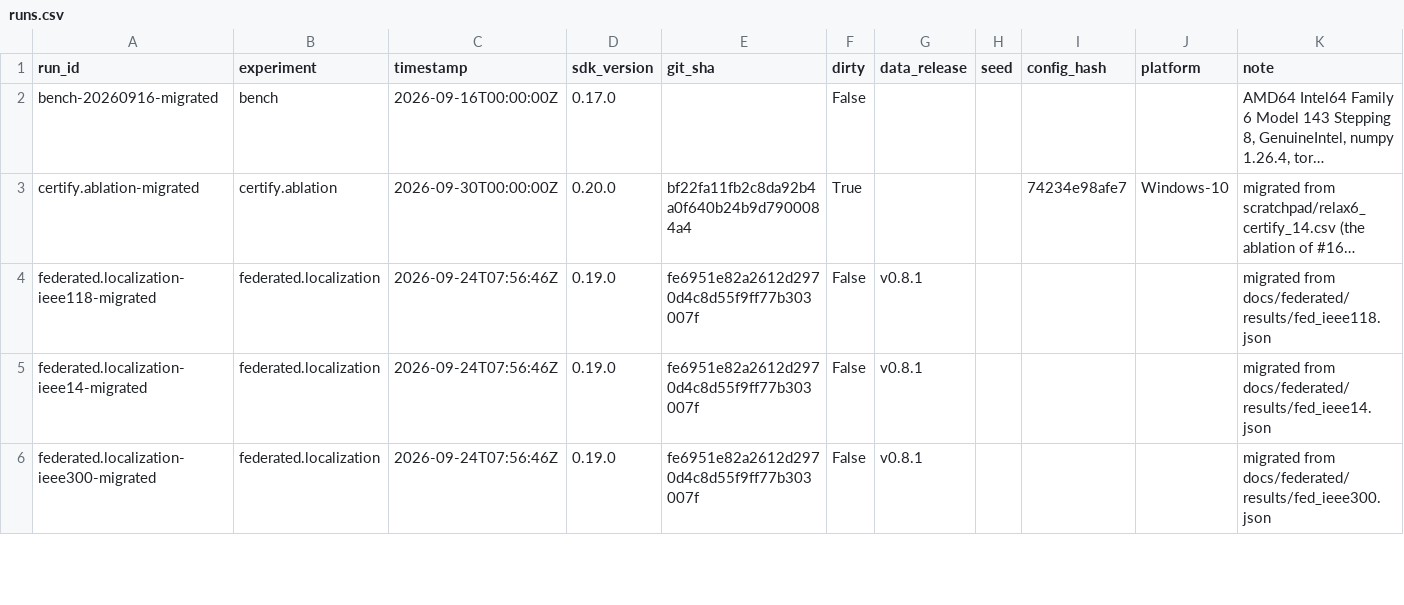
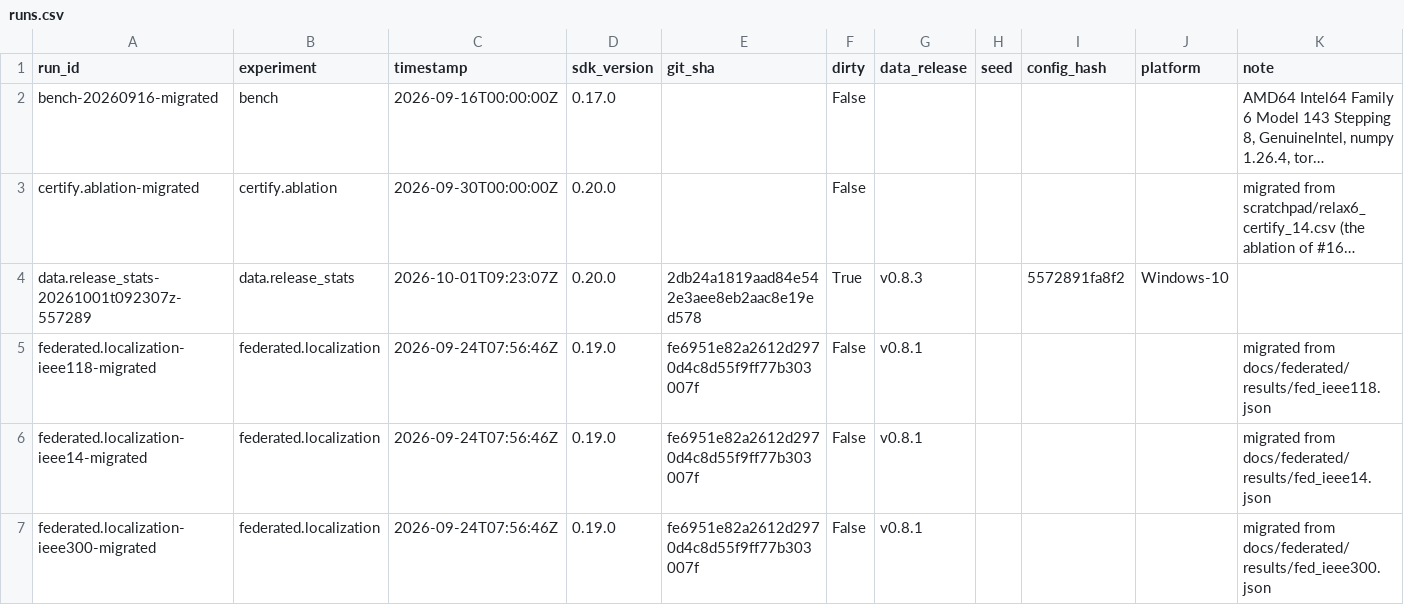
Before and after one commit to myersben9/fdia-graph, a CSV file: results/runs.csv, drawn as a sheet; only a part is shown; long unchanged cells end in …; the diff covers the shown part only; the diff names each change by its address in the sheet, - before the commit and + after, or states it on an @@ line.

Commit message:
Results: the generation guide, EXAMPLES and the attack plan render from the store; release statistics, split-first builds and search speed as experiments; changelog and contributing

```diff
--- a/results/runs.csv
+++ b/results/runs.csv
-E3 (git_sha): bf22fa11fb2c8da92b4a0f640b24b9d7900084a4
+E3 (git_sha): (empty)
-F3 (dirty): True
+F3 (dirty): False
-I3 (config_hash): 74234e98afe7
+I3 (config_hash): (empty)
-J3 (platform): Windows-10
+J3 (platform): (empty)
+row 4: data.release_stats-20261001t092307z-557289 | data.release_stats | 2026-10-01T09:23:07Z | 0.20.0 | 2db24a1819aad84e542e3aee8eb2aac8e19ed578 | True | v0.8.3 |  | 5572891fa8f2 | Windows-10
```
Also changed, not shown: 3 added rows and 15 edited cells elsewhere in this file, 13 other files.
